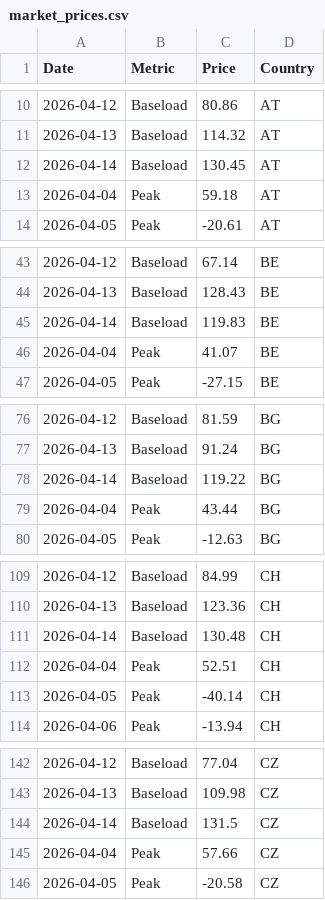
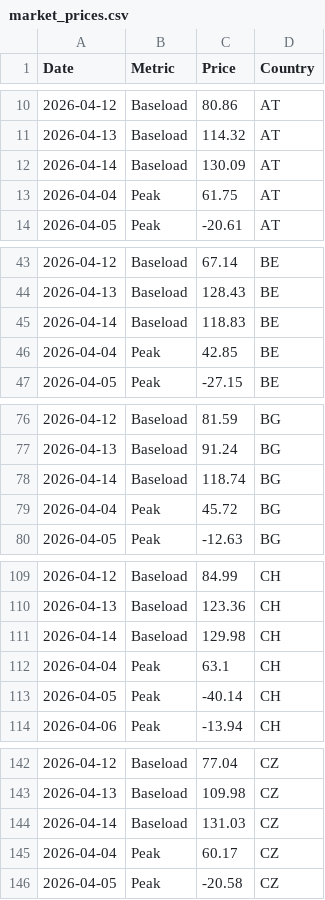
Before and after one commit to brandon-sew/PPA-Market-Dashboard, a CSV file: market_prices.csv, drawn as a sheet; only a part is shown, gaps mark what is left out; the diff covers the shown part only.

```diff
--- a/market_prices.csv
+++ b/market_prices.csv
@@ -11,4 +11,4 @@ Date,Metric,Price,Country
 2026-04-13,Baseload,114.32,AT
-2026-04-14,Baseload,130.45,AT
-2026-04-04,Peak,59.18,AT
+2026-04-14,Baseload,130.09,AT
+2026-04-04,Peak,61.75,AT
 2026-04-05,Peak,-20.61,AT
@@ -44,4 +44,4 @@ Date,Metric,Price,Country
 2026-04-13,Baseload,128.43,BE
-2026-04-14,Baseload,119.83,BE
-2026-04-04,Peak,41.07,BE
+2026-04-14,Baseload,118.83,BE
+2026-04-04,Peak,42.85,BE
 2026-04-05,Peak,-27.15,BE
@@ -77,4 +77,4 @@ Date,Metric,Price,Country
 2026-04-13,Baseload,91.24,BG
-2026-04-14,Baseload,119.22,BG
-2026-04-04,Peak,43.44,BG
+2026-04-14,Baseload,118.74,BG
+2026-04-04,Peak,45.72,BG
 2026-04-05,Peak,-12.63,BG
@@ -110,4 +110,4 @@ Date,Metric,Price,Country
 2026-04-13,Baseload,123.36,CH
-2026-04-14,Baseload,130.48,CH
-2026-04-04,Peak,52.51,CH
+2026-04-14,Baseload,129.98,CH
+2026-04-04,Peak,63.1,CH
 2026-04-05,Peak,-40.14,CH
@@ -143,4 +143,4 @@ Date,Metric,Price,Country
 2026-04-13,Baseload,109.98,CZ
-2026-04-14,Baseload,131.5,CZ
-2026-04-04,Peak,57.66,CZ
+2026-04-14,Baseload,131.03,CZ
+2026-04-04,Peak,60.17,CZ
 2026-04-05,Peak,-20.58,CZ
```
Also changed, not shown: 146 edited cells elsewhere in this file.
